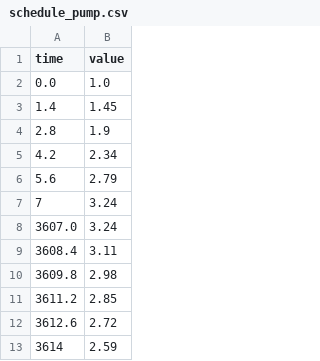
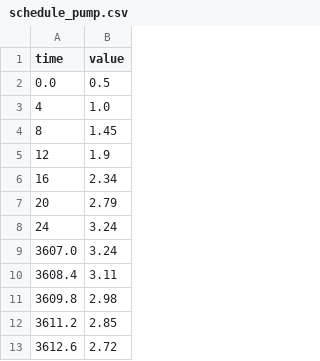
Before and after one commit to sshbsshb/daqGuiii, a CSV file: schedule_pump.csv, drawn as a sheet; only a part is shown; the shorter side is filled out with more unchanged rows.

```diff
--- a/schedule_pump.csv
+++ b/schedule_pump.csv
@@ -1,8 +1,9 @@
 time,value
-0.0,1.0
-1.4,1.45
-2.8,1.9
-4.2,2.34
-5.6,2.79
-7,3.24
+0.0,0.5
+4,1.0
+8,1.45
+12,1.9
+16,2.34
+20,2.79
+24,3.24
 3607.0,3.24
```
Also changed, not shown: 7 other files.
